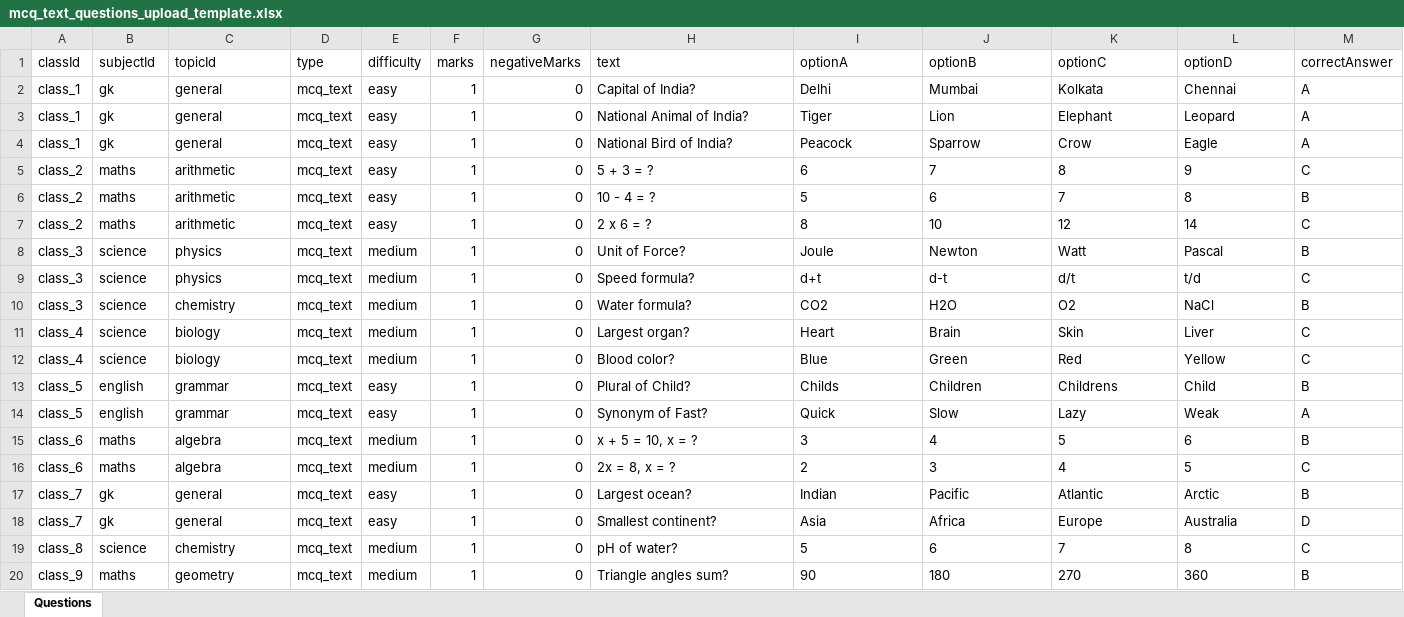
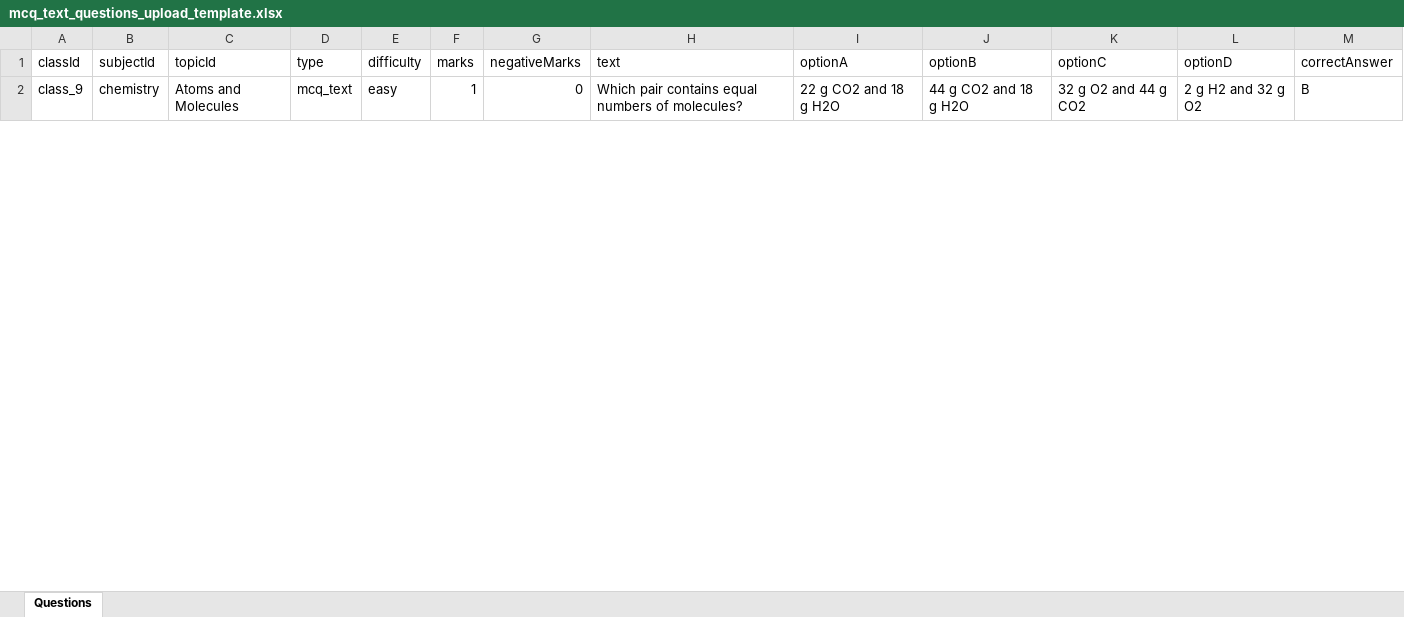
Before and after one commit to PrathmPatil/papergenerator, an Excel workbook: python/app/templates/sample_file/mcq_text_questions_upload_template.xlsx, sheet Questions, drawn as a sheet; only a part is shown; values as stored, in another font and other column widths than the file's, no borders; removed rows and columns are numbered as before the commit, all else as after; the diff covers the shown part only; the diff names each change by its address in the sheet, - before the commit and + after, or states it on an @@ line.

```diff
--- a/python/app/templates/sample_file/mcq_text_questions_upload_template.xlsx (sheet Questions)
+++ b/python/app/templates/sample_file/mcq_text_questions_upload_template.xlsx (sheet Questions)
-row 2: class_1 | gk | general | mcq_text | easy | 1 | 0 | Capital of India? | Delhi | Mumbai | Kolkata | Chennai | A
-row 3: class_1 | gk | general | mcq_text | easy | 1 | 0 | National Animal of India? | Tiger | Lion | Elephant | Leopard | A
-row 4: class_1 | gk | general | mcq_text | easy | 1 | 0 | National Bird of India? | Peacock | Sparrow | Crow | Eagle | A
-row 5: class_2 | maths | arithmetic | mcq_text | easy | 1 | 0 | 5 + 3 = ? | 6 | 7 | 8 | 9 | C
-row 6: class_2 | maths | arithmetic | mcq_text | easy | 1 | 0 | 10 - 4 = ? | 5 | 6 | 7 | 8 | B
-row 7: class_2 | maths | arithmetic | mcq_text | easy | 1 | 0 | 2 x 6 = ? | 8 | 10 | 12 | 14 | C
-row 8: class_3 | science | physics | mcq_text | medium | 1 | 0 | Unit of Force? | Joule | Newton | Watt | Pascal | B
-row 9: class_3 | science | physics | mcq_text | medium | 1 | 0 | Speed formula? | d+t | d-t | d/t | t/d | C
-row 10: class_3 | science | chemistry | mcq_text | medium | 1 | 0 | Water formula? | CO2 | H2O | O2 | NaCl | B
-row 11: class_4 | science | biology | mcq_text | medium | 1 | 0 | Largest organ? | Heart | Brain | Skin | Liver | C
-row 12: class_4 | science | biology | mcq_text | medium | 1 | 0 | Blood color? | Blue | Green | Red | Yellow | C
-row 13: class_5 | english | grammar | mcq_text | easy | 1 | 0 | Plural of Child? | Childs | Children | Childrens | Child | B
-row 14: class_5 | english | grammar | mcq_text | easy | 1 | 0 | Synonym of Fast? | Quick | Slow | Lazy | Weak | A
-row 15: class_6 | maths | algebra | mcq_text | medium | 1 | 0 | x + 5 = 10, x = ? | 3 | 4 | 5 | 6 | B
-row 16: class_6 | maths | algebra | mcq_text | medium | 1 | 0 | 2x = 8, x = ? | 2 | 3 | 4 | 5 | C
-row 17: class_7 | gk | general | mcq_text | easy | 1 | 0 | Largest ocean? | Indian | Pacific | Atlantic | Arctic | B
-row 18: class_7 | gk | general | mcq_text | easy | 1 | 0 | Smallest continent? | Asia | Africa | Europe | Australia | D
-row 19: class_8 | science | chemistry | mcq_text | medium | 1 | 0 | pH of water? | 5 | 6 | 7 | 8 | C
-B2 (subjectId): maths
+B2 (subjectId): chemistry
-C2 (topicId): geometry
+C2 (topicId): Atoms and Molecules
-E2 (difficulty): medium
+E2 (difficulty): easy
-H2 (text): Triangle angles sum?
+H2 (text): Which pair contains equal numbers of molecules?
-I2 (optionA): 90
+I2 (optionA): 22 g CO2 and 18 g H2O
-J2 (optionB): 180
+J2 (optionB): 44 g CO2 and 18 g H2O
-K2 (optionC): 270
+K2 (optionC): 32 g O2 and 44 g CO2
-L2 (optionD): 360
+L2 (optionD): 2 g H2 and 32 g O2
```
Also changed, not shown: 4 added rows and 1 removed row elsewhere in this sheet, 50 other files.
